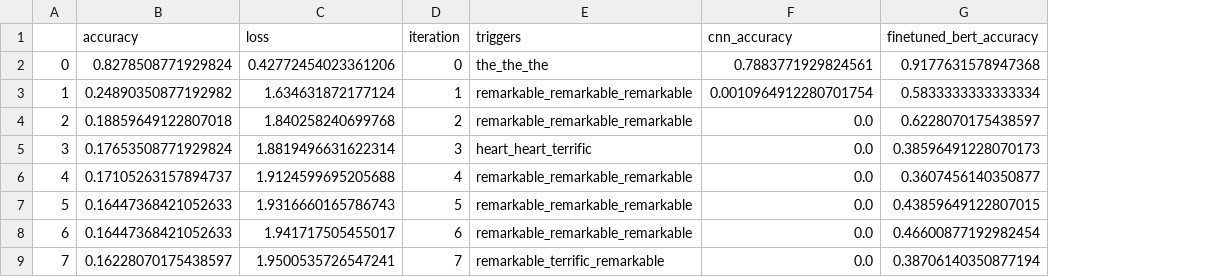
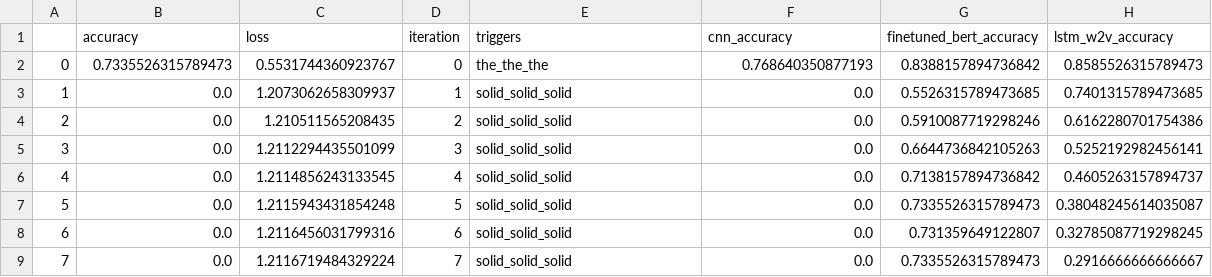
Before and after one commit to XinzheL/adv_attack, a CSV file: result_data/lstm_0.csv, drawn as a sheet; only a part is shown; the diff covers the shown part only; the diff names each change by its address in the sheet, - before the commit and + after, or states it on an @@ line.

```diff
--- a/result_data/lstm_0.csv
+++ b/result_data/lstm_0.csv
+column H (lstm_w2v_accuracy), rows 2-9: 0.8585526315789473 | 0.7401315789473685 | 0.6162280701754386 | 0.5252192982456141 | 0.4605263157894737 | 0.38048245614035087 | 0.32785087719298245 | 0.2916666666666667
-B2 (accuracy): 0.8278508771929824
+B2 (accuracy): 0.7335526315789473
-C2 (loss): 0.42772454023361206
+C2 (loss): 0.5531744360923767
-F2 (cnn_accuracy): 0.7883771929824561
+F2 (cnn_accuracy): 0.768640350877193
-G2 (finetuned_bert_accuracy): 0.9177631578947368
+G2 (finetuned_bert_accuracy): 0.8388157894736842
-B3 (accuracy): 0.24890350877192982
+B3 (accuracy): 0.0
-C3 (loss): 1.634631872177124
+C3 (loss): 1.2073062658309937
-E3:E4 (triggers): remarkable_remarkable_remarkable
+E3:E4 (triggers): solid_solid_solid
-F3 (cnn_accuracy): 0.0010964912280701754
+F3 (cnn_accuracy): 0.0
-G3 (finetuned_bert_accuracy): 0.5833333333333334
+G3 (finetuned_bert_accuracy): 0.5526315789473685
-B4 (accuracy): 0.18859649122807018
+B4 (accuracy): 0.0
-C4 (loss): 1.840258240699768
+C4 (loss): 1.210511565208435
-G4 (finetuned_bert_accuracy): 0.6228070175438597
+G4 (finetuned_bert_accuracy): 0.5910087719298246
-B5 (accuracy): 0.17653508771929824
+B5 (accuracy): 0.0
-C5 (loss): 1.8819496631622314
+C5 (loss): 1.2112294435501099
-E5 (triggers): heart_heart_terrific
+E5 (triggers): solid_solid_solid
-G5 (finetuned_bert_accuracy): 0.38596491228070173
+G5 (finetuned_bert_accuracy): 0.6644736842105263
-B6 (accuracy): 0.17105263157894737
+B6 (accuracy): 0.0
-C6 (loss): 1.9124599695205688
+C6 (loss): 1.2114856243133545
-E6:E8 (triggers): remarkable_remarkable_remarkable
+E6:E8 (triggers): solid_solid_solid
-G6 (finetuned_bert_accuracy): 0.3607456140350877
+G6 (finetuned_bert_accuracy): 0.7138157894736842
-B7:B8 (accuracy): 0.16447368421052633
+B7:B8 (accuracy): 0.0
-C7 (loss): 1.9316660165786743
+C7 (loss): 1.2115943431854248
-G7 (finetuned_bert_accuracy): 0.43859649122807015
+G7 (finetuned_bert_accuracy): 0.7335526315789473
-C8 (loss): 1.941717505455017
+C8 (loss): 1.2116456031799316
-G8 (finetuned_bert_accuracy): 0.46600877192982454
+G8 (finetuned_bert_accuracy): 0.731359649122807
-B9 (accuracy): 0.16228070175438597
+B9 (accuracy): 0.0
-C9 (loss): 1.9500535726547241
+C9 (loss): 1.2116719484329224
-E9 (triggers): remarkable_terrific_remarkable
+E9 (triggers): solid_solid_solid
-G9 (finetuned_bert_accuracy): 0.38706140350877194
+G9 (finetuned_bert_accuracy): 0.7335526315789473
```
Also changed, not shown: 36 edited cells elsewhere in this file, result_data/cnn_1.csv, result_data/finetuned_bert_0.csv, 6 other files.
